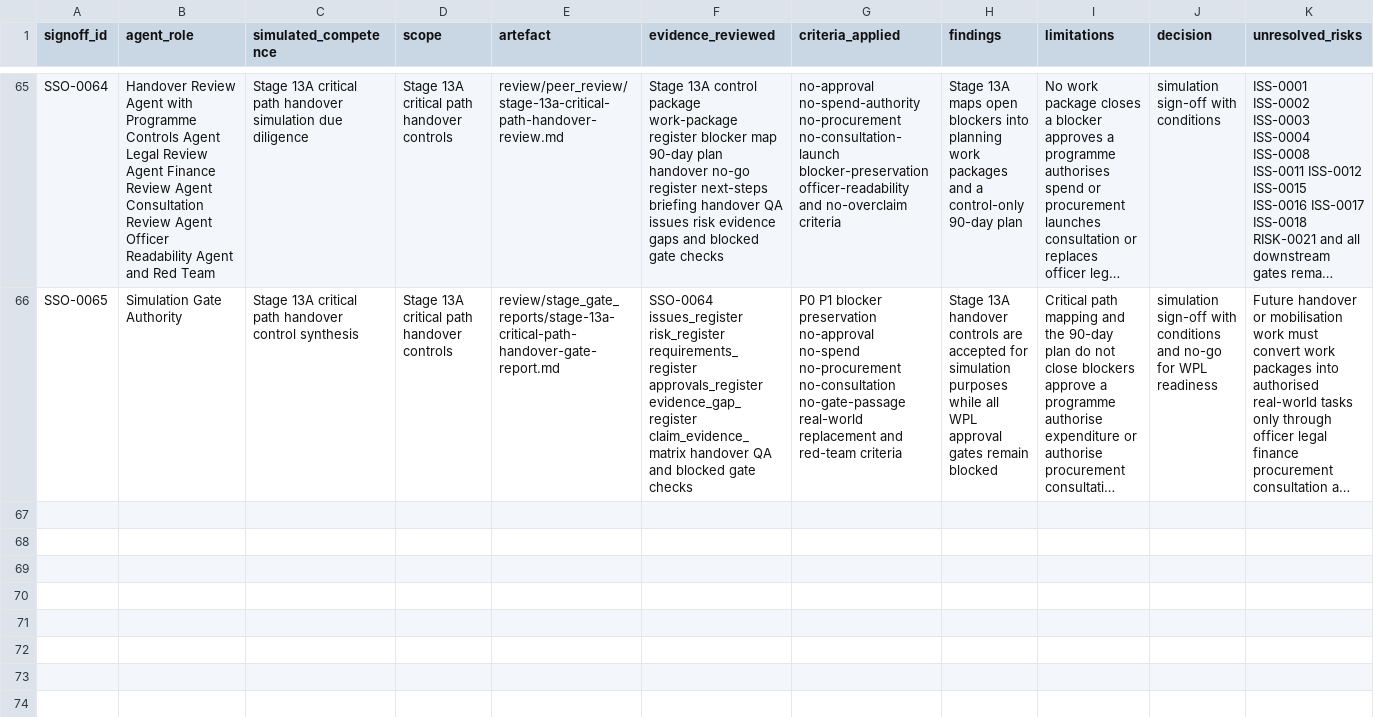
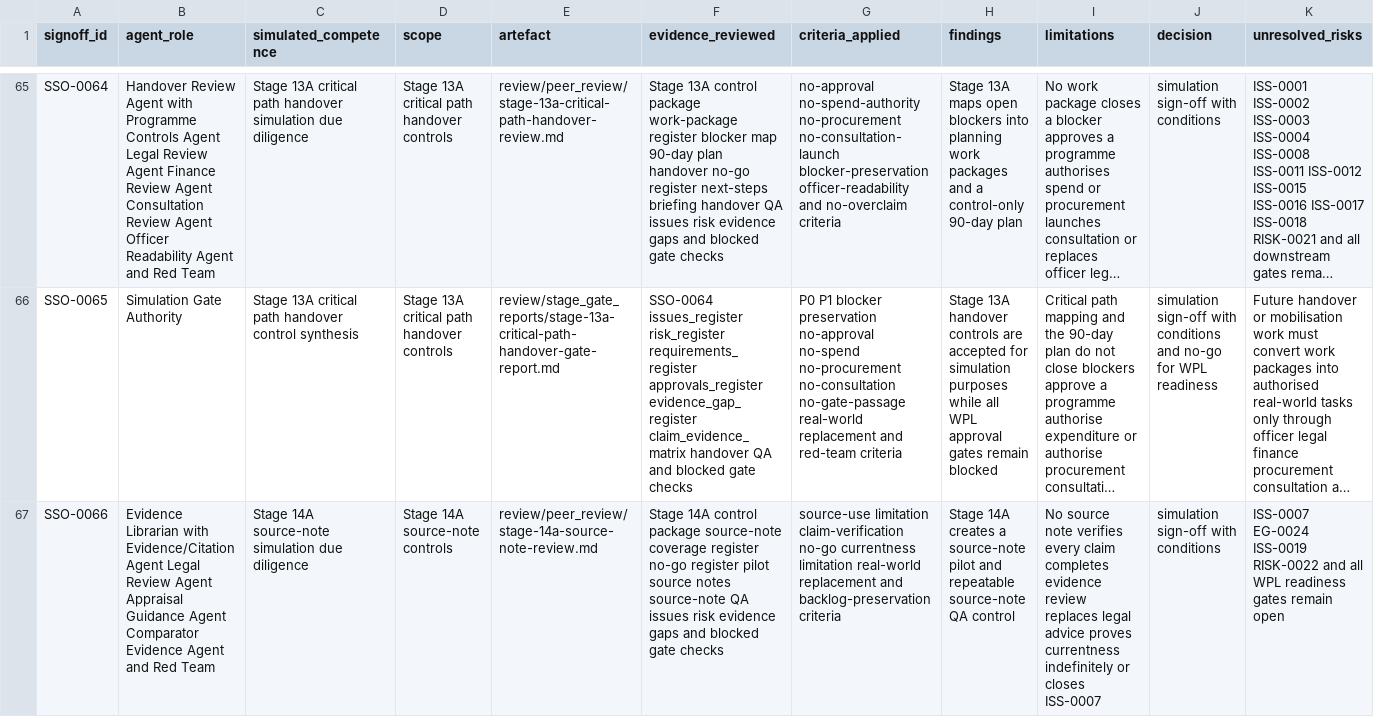
Before and after one commit to awjreynolds/bristol-wpl, a CSV file: governance/simulation_signoff_register.csv, drawn as a sheet; only a part is shown, gaps mark what is left out; long unchanged cells end in …; rows hold the shown columns only; the diff covers the shown part only; the diff names each change by its address in the sheet, - before the commit and + after, or states it on an @@ line.

Commit message:
docs: add Stage 14A source note controls

```diff
--- a/governance/simulation_signoff_register.csv
+++ b/governance/simulation_signoff_register.csv
+row 67: SSO-0066 | Evidence Librarian with Evidence/Citation Agent Legal Review Agent Appraisal Guidance Agent Comparator Evidence Agent and Red Team | Stage 14A source-note simulation due diligence | Stage 14A source-note controls | review/peer_review/stage-14a-source-note-review.md | Stage 14A control package source-note coverage register no-go register pilot source notes source-note QA issues risk evidence gaps and blocked gate checks | source-use limitation claim-verification no-go currentness limitation real-world replacement and backlog-preservation criteria | Stage 14A creates a source-note pilot and repeatable source-note QA control | No source note verifies every claim completes evidence review replaces legal advice proves currentness indefinitely or closes ISS-0007 | simulation sign-off with conditions | ISS-0007 EG-0024 ISS-0019 RISK-0022 and all WPL readiness gates remain open
```
Also changed, not shown: 1 added row elsewhere in this file, evidence/claim_evidence_matrix.csv, governance/approvals_register.csv, 45 other files.
